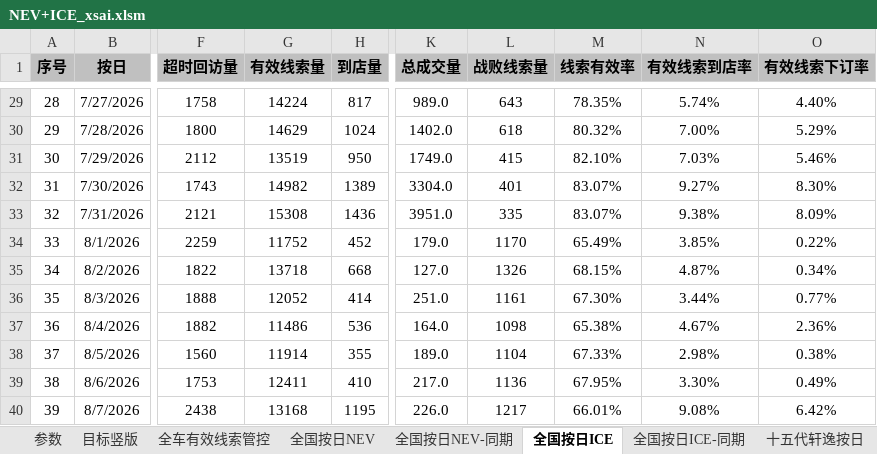
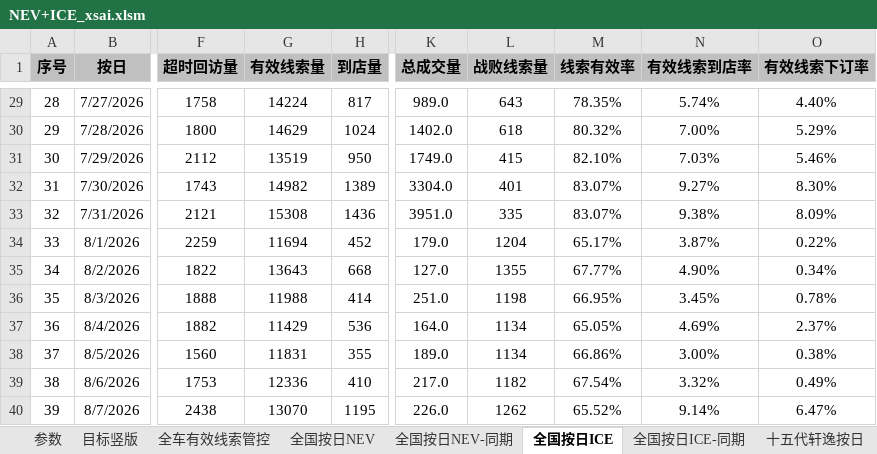
Before and after one commit to Django604/AI_Digest, an Excel workbook: data/source/NEV+ICE_xsai.xlsm, sheet 全国按日ICE, drawn as a sheet; only a part is shown, gaps mark what is left out; values as stored, in another font and other column widths than the file's, no borders; the diff covers the shown part only; the diff names each change by its address in the sheet, - before the commit and + after, or states it on an @@ line.

```diff
--- a/data/source/NEV+ICE_xsai.xlsm (sheet 全国按日ICE)
+++ b/data/source/NEV+ICE_xsai.xlsm (sheet 全国按日ICE)
-G34 (有效线索量): 11752
+G34 (有效线索量): 11694
-L34 (战败线索量): 1170
+L34 (战败线索量): 1204
-M34 (线索有效率): 65.49%
+M34 (线索有效率): 65.17%
-N34 (有效线索到店率): 3.85%
+N34 (有效线索到店率): 3.87%
-G35 (有效线索量): 13718
+G35 (有效线索量): 13643
-L35 (战败线索量): 1326
+L35 (战败线索量): 1355
-M35 (线索有效率): 68.15%
+M35 (线索有效率): 67.77%
-N35 (有效线索到店率): 4.87%
+N35 (有效线索到店率): 4.90%
-G36 (有效线索量): 12052
+G36 (有效线索量): 11988
-L36 (战败线索量): 1161
+L36 (战败线索量): 1198
-M36 (线索有效率): 67.30%
+M36 (线索有效率): 66.95%
-N36 (有效线索到店率): 3.44%
+N36 (有效线索到店率): 3.45%
-O36 (有效线索下订率): 0.77%
+O36 (有效线索下订率): 0.78%
-G37 (有效线索量): 11486
+G37 (有效线索量): 11429
-L37 (战败线索量): 1098
+L37 (战败线索量): 1134
-M37 (线索有效率): 65.38%
+M37 (线索有效率): 65.05%
-N37 (有效线索到店率): 4.67%
+N37 (有效线索到店率): 4.69%
-O37 (有效线索下订率): 2.36%
+O37 (有效线索下订率): 2.37%
-G38 (有效线索量): 11914
+G38 (有效线索量): 11831
-L38 (战败线索量): 1104
+L38 (战败线索量): 1134
-M38 (线索有效率): 67.33%
+M38 (线索有效率): 66.86%
-N38 (有效线索到店率): 2.98%
+N38 (有效线索到店率): 3.00%
-G39 (有效线索量): 12411
+G39 (有效线索量): 12336
-L39 (战败线索量): 1136
+L39 (战败线索量): 1182
-M39 (线索有效率): 67.95%
+M39 (线索有效率): 67.54%
-N39 (有效线索到店率): 3.30%
+N39 (有效线索到店率): 3.32%
-G40 (有效线索量): 13168
+G40 (有效线索量): 13070
-L40 (战败线索量): 1217
+L40 (战败线索量): 1262
-M40 (线索有效率): 66.01%
+M40 (线索有效率): 65.52%
-N40 (有效线索到店率): 9.08%
+N40 (有效线索到店率): 9.14%
-O40 (有效线索下订率): 6.42%
+O40 (有效线索下订率): 6.47%
```
Also changed, not shown: 1 added row and 148 edited cells elsewhere in this sheet, sheet 全国按日NEV, sheet 全国按日NEV-同期, sheet 全国按日ICE-同期, data/source/NEV+ICE_ldai.xlsm, 5 other files.
